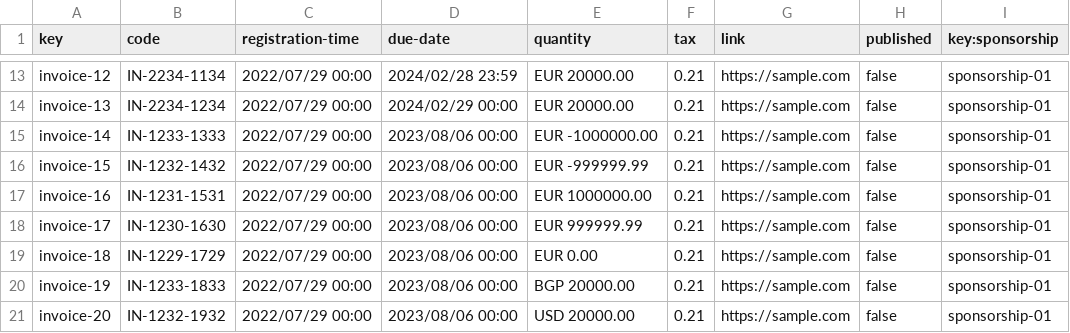
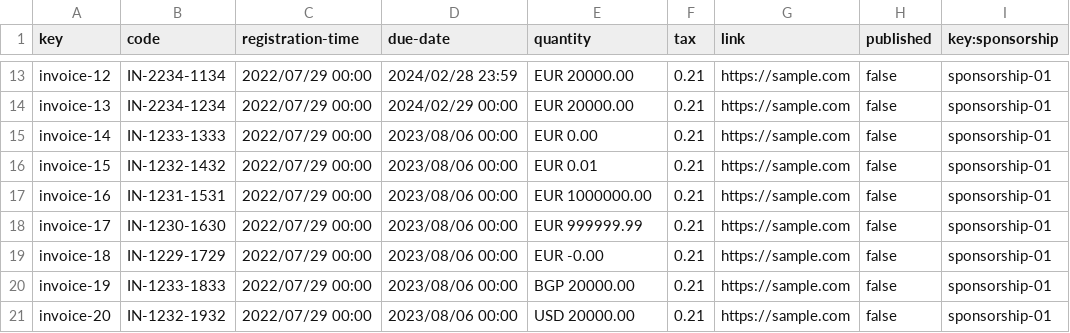
Before and after one commit to rafcasceb/Acme-SF-D04, a CSV file: src/main/webapp/WEB-INF/resources/sample-data/invoice.csv, drawn as a sheet; only a part is shown, gaps mark what is left out.

Commit message:
fix(Sample Data): Money lower limit #403

```diff
--- a/src/main/webapp/WEB-INF/resources/sample-data/invoice.csv
+++ b/src/main/webapp/WEB-INF/resources/sample-data/invoice.csv
@@ -14,7 +14,7 @@ invoice-12,IN-2234-1134,2022/07/29 00:00,2024/02/28 23:59,EUR 20000.00,0.21,http
 invoice-13,IN-2234-1234,2022/07/29 00:00,2024/02/29 00:00,EUR 20000.00,0.21,https://sample.com,false,sponsorship-01
-invoice-14,IN-1233-1333,2022/07/29 00:00,2023/08/06 00:00,EUR -1000000.00,0.21,https://sample.com,false,sponsorship-01
-invoice-15,IN-1232-1432,2022/07/29 00:00,2023/08/06 00:00,EUR -999999.99,0.21,https://sample.com,false,sponsorship-01
+invoice-14,IN-1233-1333,2022/07/29 00:00,2023/08/06 00:00,EUR 0.00,0.21,https://sample.com,false,sponsorship-01
+invoice-15,IN-1232-1432,2022/07/29 00:00,2023/08/06 00:00,EUR 0.01,0.21,https://sample.com,false,sponsorship-01
 invoice-16,IN-1231-1531,2022/07/29 00:00,2023/08/06 00:00,EUR 1000000.00,0.21,https://sample.com,false,sponsorship-01
 invoice-17,IN-1230-1630,2022/07/29 00:00,2023/08/06 00:00,EUR 999999.99,0.21,https://sample.com,false,sponsorship-01
-invoice-18,IN-1229-1729,2022/07/29 00:00,2023/08/06 00:00,EUR 0.00,0.21,https://sample.com,false,sponsorship-01
+invoice-18,IN-1229-1729,2022/07/29 00:00,2023/08/06 00:00,EUR -0.00,0.21,https://sample.com,false,sponsorship-01
 invoice-19,IN-1233-1833,2022/07/29 00:00,2023/08/06 00:00,BGP 20000.00,0.21,https://sample.com,false,sponsorship-01
```
Also changed, not shown: src/main/webapp/WEB-INF/resources/sample-data/sponsorship.csv.
